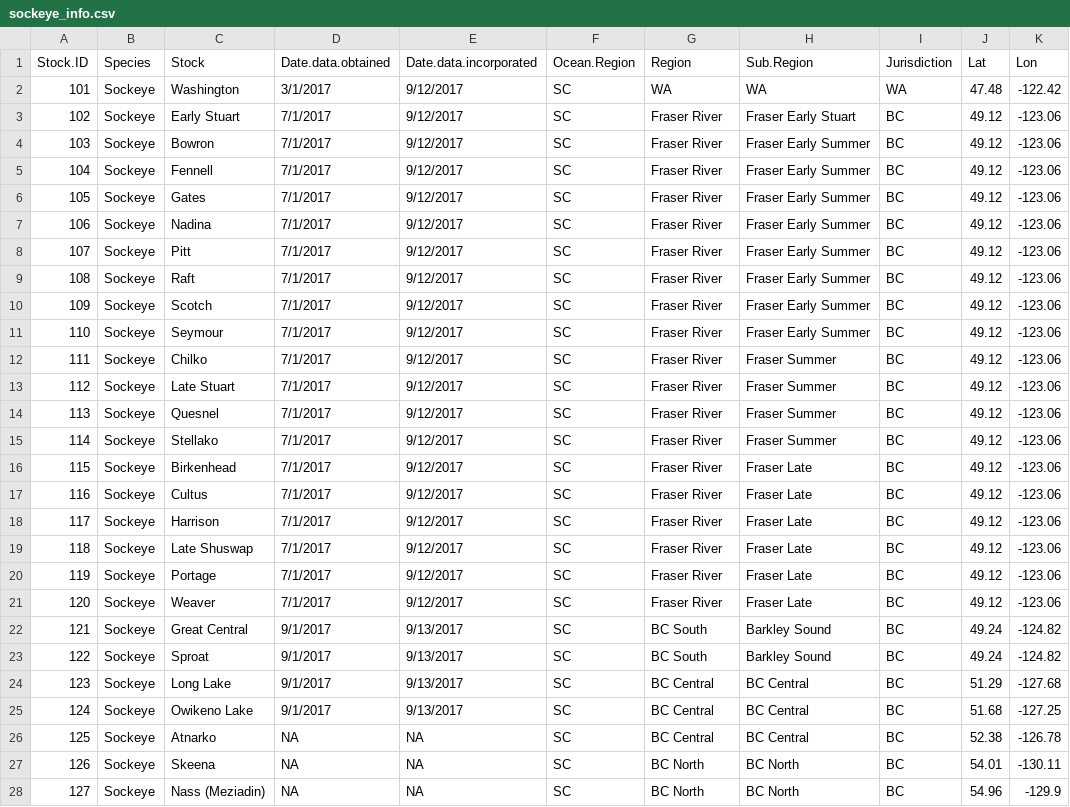
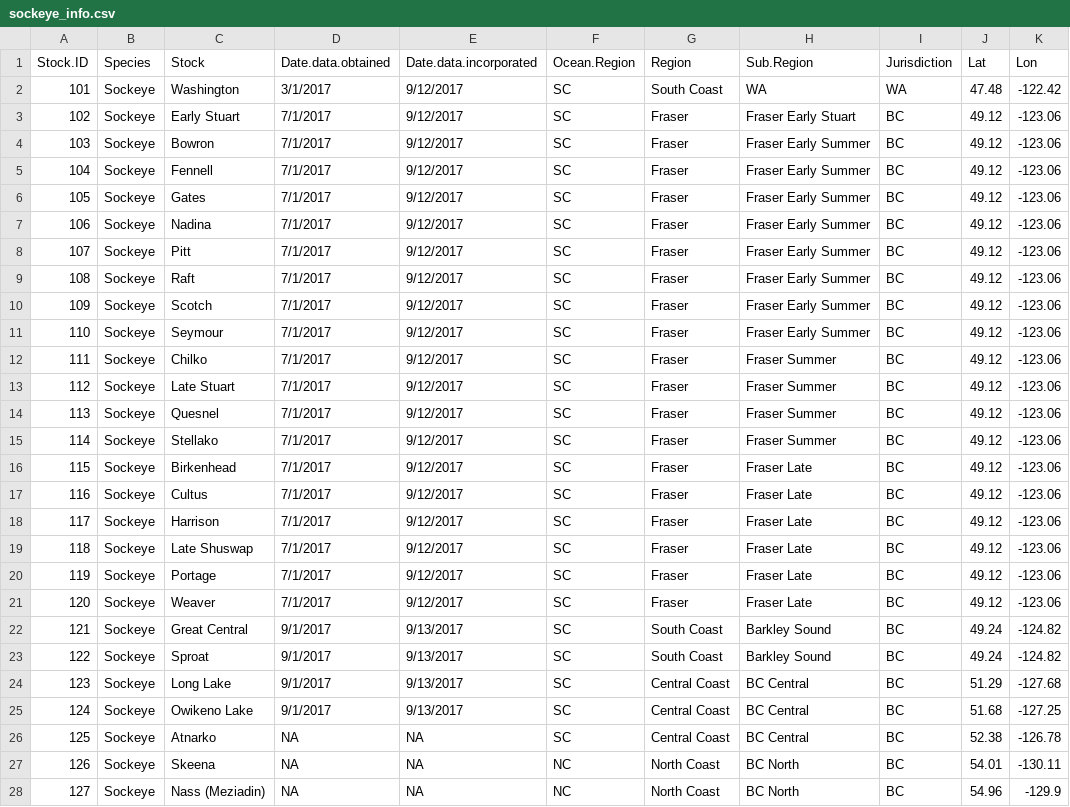
Before and after one commit to Pacific-salmon-assess/dfo_salmon_compilation, a CSV file: data/raw data/sockeye/sockeye_info.csv, drawn as a sheet; only a part is shown; the diff covers the shown part only; the diff names each change by its address in the sheet, - before the commit and + after, or states it on an @@ line.

Commit message:
updates to some region factor codings

```diff
--- a/data/raw data/sockeye/sockeye_info.csv
+++ b/data/raw data/sockeye/sockeye_info.csv
-G2 (Region): WA
+G2 (Region): South Coast
-G3:G21 (Region): Fraser River
+G3:G21 (Region): Fraser
-G22:G23 (Region): BC South
+G22:G23 (Region): South Coast
-G24:G26 (Region): BC Central
+G24:G26 (Region): Central Coast
-F27:F28 (Ocean.Region): SC
+F27:F28 (Ocean.Region): NC
-G27:G28 (Region): BC North
+G27:G28 (Region): North Coast
```
Also changed, not shown: 11 edited cells elsewhere in this file, data/raw data/coho/coho_info.csv, 3 other files.
